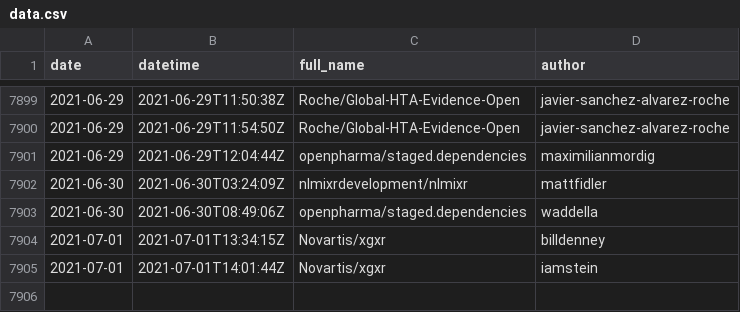
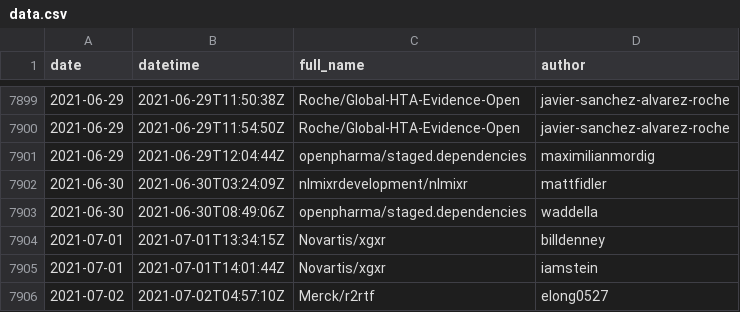
Before and after one commit to openpharma/openpharma_log, a CSV file: all-commits/data.csv, drawn as a sheet; only a part is shown, gaps mark what is left out.

Commit message:
update all-commits

```diff
--- a/all-commits/data.csv
+++ b/all-commits/data.csv
@@ -7905 +7905,2 @@
 2021-07-01,"2021-07-01T14:01:44Z","Novartis/xgxr","iamstein"
+2021-07-02,"2021-07-02T04:57:10Z","Merck/r2rtf","elong0527"
```
Also changed, not shown: 3 other files.
